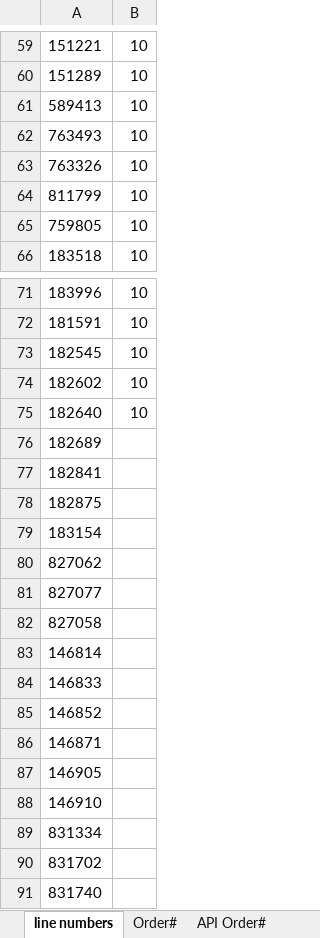
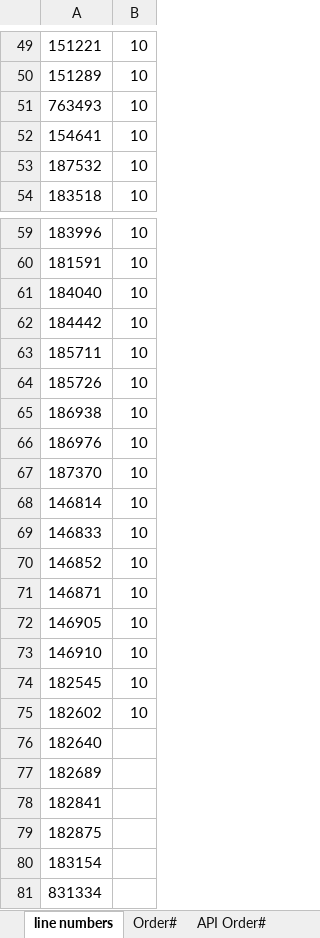
Before and after one commit to PriyomSaha/NewAvon-Robot, an Excel workbook: Resources/support.xlsx, sheet line numbers, drawn as a sheet; only a part is shown, gaps mark what is left out; the shorter side is filled out with more unchanged rows; values as stored, in another font and other column widths than the file's, no borders; removed rows and columns are numbered as before the commit, all else as after; the diff covers the shown part only; the diff names each change by its address in the sheet, - before the commit and + after, or states it on an @@ line.

```diff
--- a/Resources/support.xlsx (sheet line numbers)
+++ b/Resources/support.xlsx (sheet line numbers)
-row 61: 589413 | 10
-A52: 763326
+A52: 154641
-A53: 811799
+A53: 187532
-row 65: 759805 | 10
+row 61: 184040 | 10
+row 62: 184442 | 10
+row 63: 185711 | 10
+row 64: 185726 | 10
+row 65: 186938 | 10
+row 66: 186976 | 10
+row 67: 187370 | 10
+row 68: 146814 | 10
+row 69: 146833 | 10
+row 70: 146852 | 10
+row 71: 146871 | 10
+row 72: 146905 | 10
+row 73: 146910 | 10
-B76: 10
+B76: (empty)
-row 80: 827062
-row 81: 827077
-row 82: 827058
-row 83: 146814
-row 84: 146833
-row 85: 146852
-row 86: 146871
-row 87: 146905
-row 88: 146910
```
Also changed, not shown: 25 added rows, 27 removed rows and 7 edited cells elsewhere in this sheet, sheet Fin Trans R3, sheet Accounts, sheet Order#, 7 other files.
